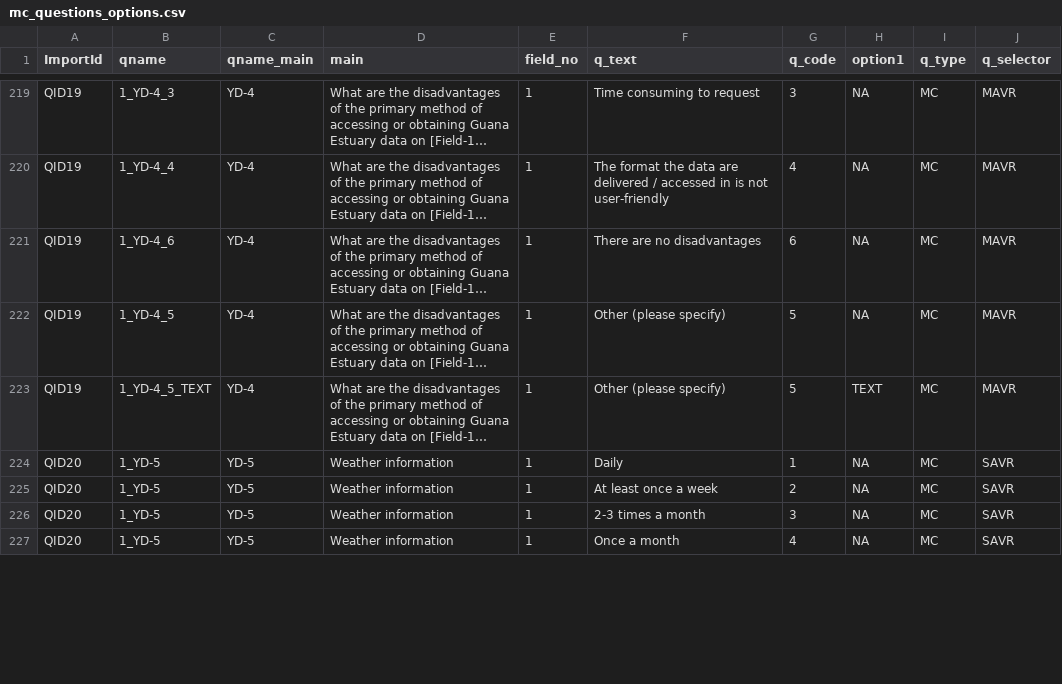
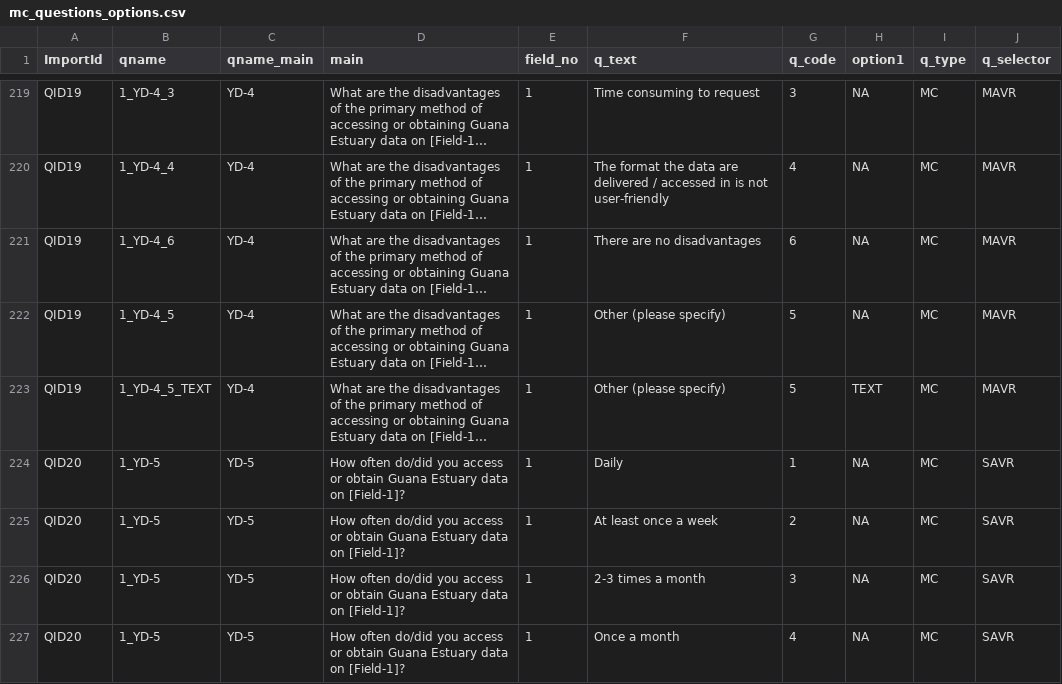
Before and after one commit to GTMNERR-Science-Transfer/Survey-results, a CSV file: metadata/mc_questions_options.csv, drawn as a sheet; only a part is shown, gaps mark what is left out; long unchanged cells end in …; the diff covers the shown part only; the diff names each change by its address in the sheet, - before the commit and + after, or states it on an @@ line.

Commit message:
Fixed the issue with YD-5 and YD-7 not showing the question in the column "main".

```diff
--- a/metadata/mc_questions_options.csv
+++ b/metadata/mc_questions_options.csv
-D224:D227 (main): Weather information
+D224:D227 (main): How often do/did you access or obtain Guana Estuary data on [Field-1]?
```
Also changed, not shown: 92 edited cells elsewhere in this file, 1 other file.
